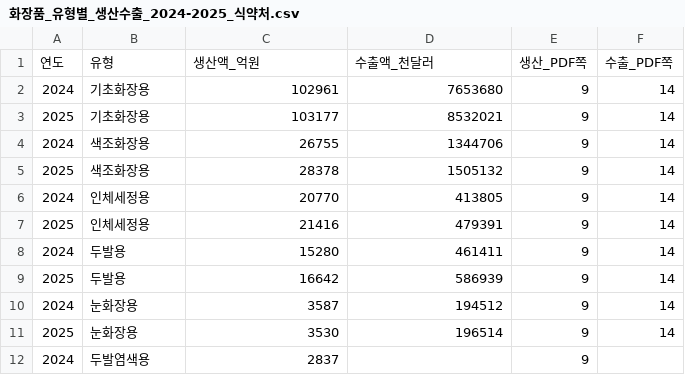
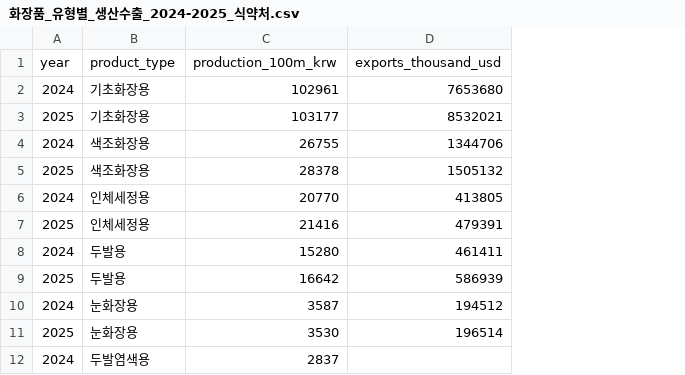
Before and after one commit to develup-psy/data-analysis, a CSV file: 프로젝트/뷰티/data/공공데이터/csv/화장품_유형별_생산수출_2024-2025_식약처.csv, drawn as a sheet; only a part is shown; removed rows and columns are numbered as before the commit, all else as after; the diff names each change by its address in the sheet, - before the commit and + after, or states it on an @@ line.

```diff
--- a/프로젝트/뷰티/data/공공데이터/csv/화장품_유형별_생산수출_2024-2025_식약처.csv
+++ b/프로젝트/뷰티/data/공공데이터/csv/화장품_유형별_생산수출_2024-2025_식약처.csv
-column E, rows 2-12: all 9
-column F, rows 2-11: all 14
-row 1: 연도 | 유형 | 생산액_억원 | 수출액_천달러 | 생산_PDF쪽 | 수출_PDF쪽
+row 1: year | product_type | production_100m_krw | exports_thousand_usd
```
Also changed, not shown: 프로젝트/뷰티/data/공공데이터/csv/서울시_행정동_화장품_추정매출_2025Q1-2026Q2.csv, 프로젝트/뷰티/data/공공데이터/csv/화장품_생산_수출입_2015-2025_식약처.csv, 5 other files.
